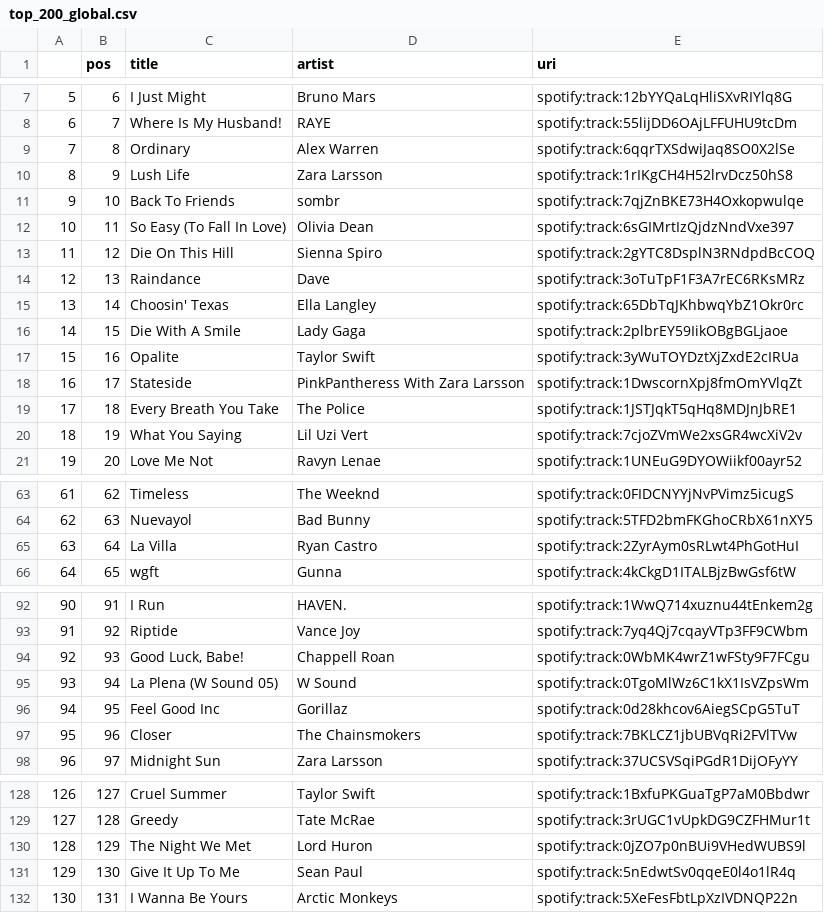
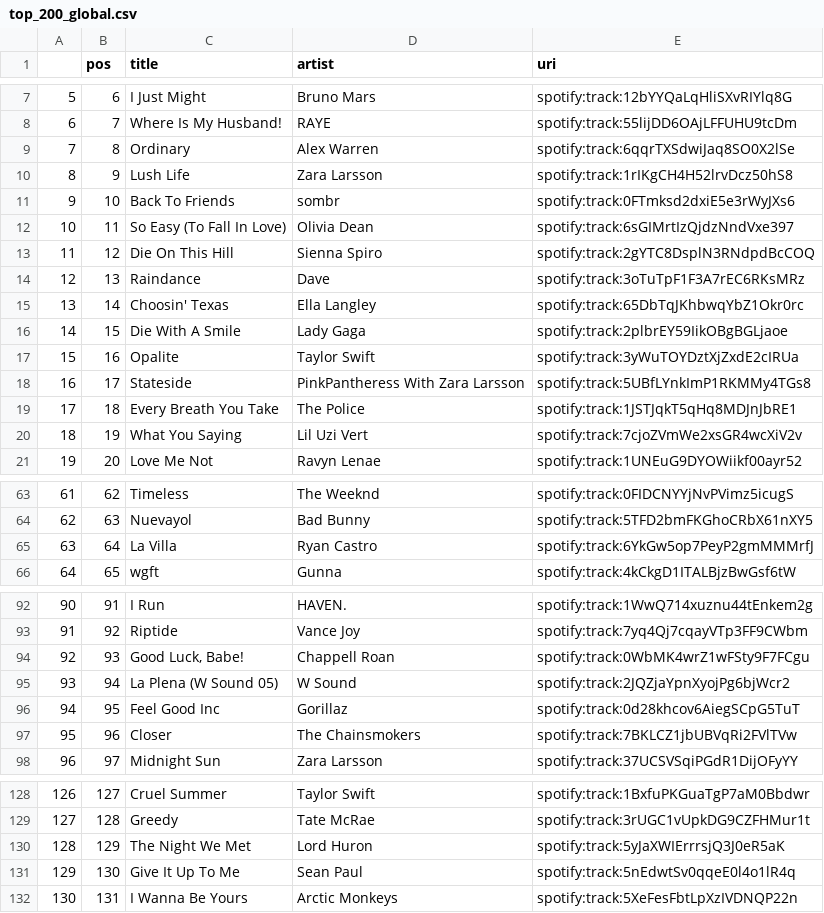
Before and after one commit to kurczakooo/top-playlists-maker, a CSV file: src/data/top_200_global.csv, drawn as a sheet; only a part is shown, gaps mark what is left out; the diff covers the shown part only.

```diff
--- a/src/data/top_200_global.csv
+++ b/src/data/top_200_global.csv
@@ -10,3 +10,3 @@
 8,9,Lush Life,Zara Larsson,spotify:track:1rIKgCH4H52lrvDcz50hS8
-9,10,Back To Friends,sombr,spotify:track:7qjZnBKE73H4Oxkopwulqe
+9,10,Back To Friends,sombr,spotify:track:0FTmksd2dxiE5e3rWyJXs6
 10,11,So Easy (To Fall In Love),Olivia Dean,spotify:track:6sGIMrtIzQjdzNndVxe397
@@ -17,3 +17,3 @@
 15,16,Opalite,Taylor Swift,spotify:track:3yWuTOYDztXjZxdE2cIRUa
-16,17,Stateside,PinkPantheress With Zara Larsson,spotify:track:1DwscornXpj8fmOmYVlqZt
+16,17,Stateside,PinkPantheress With Zara Larsson,spotify:track:5UBfLYnkImP1RKMMy4TGs8
 17,18,Every Breath You Take,The Police,spotify:track:1JSTJqkT5qHq8MDJnJbRE1
@@ -64,3 +64,3 @@
 62,63,Nuevayol,Bad Bunny,spotify:track:5TFD2bmFKGhoCRbX61nXY5
-63,64,La Villa,Ryan Castro,spotify:track:2ZyrAym0sRLwt4PhGotHuI
+63,64,La Villa,Ryan Castro,spotify:track:6YkGw5op7PeyP2gmMMMrfJ
 64,65,wgft,Gunna,spotify:track:4kCkgD1ITALBjzBwGsf6tW
@@ -94,3 +94,3 @@
 92,93,"Good Luck, Babe!",Chappell Roan,spotify:track:0WbMK4wrZ1wFSty9F7FCgu
-93,94,La Plena (W Sound 05),W Sound,spotify:track:0TgoMlWz6C1kX1IsVZpsWm
+93,94,La Plena (W Sound 05),W Sound,spotify:track:2JQZjaYpnXyojPg6bjWcr2
 94,95,Feel Good Inc,Gorillaz,spotify:track:0d28khcov6AiegSCpG5TuT
@@ -129,3 +129,3 @@
 127,128,Greedy,Tate McRae,spotify:track:3rUGC1vUpkDG9CZFHMur1t
-128,129,The Night We Met,Lord Huron,spotify:track:0jZO7p0nBUi9VHedWUBS9l
+128,129,The Night We Met,Lord Huron,spotify:track:5yJaXWIErrrsjQ3J0eR5aK
 129,130,Give It Up To Me,Sean Paul,spotify:track:5nEdwtSv0qqeE0l4o1lR4q
```
Also changed, not shown: 3 edited cells elsewhere in this file, src/data/follower_count.csv, 9 other files.
